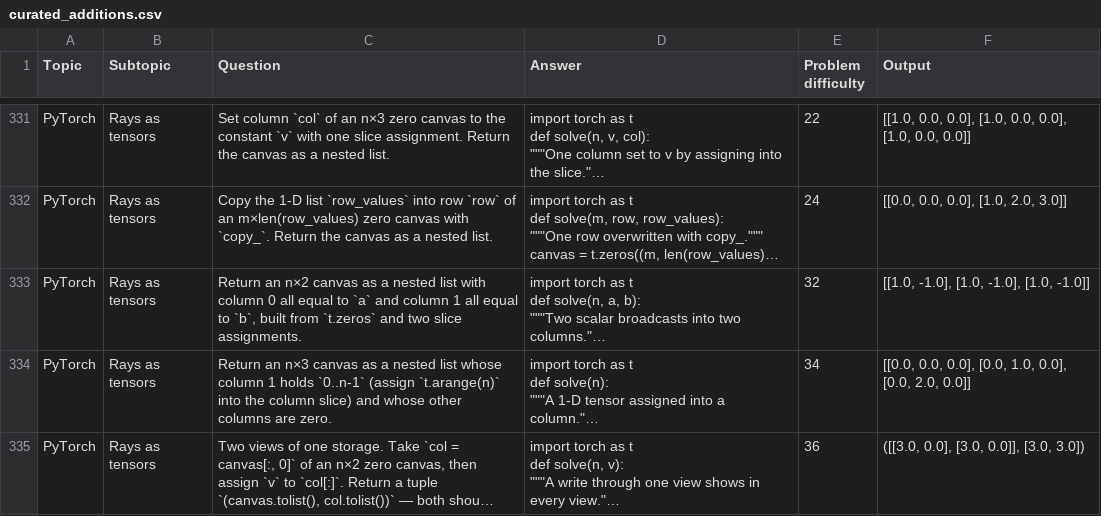
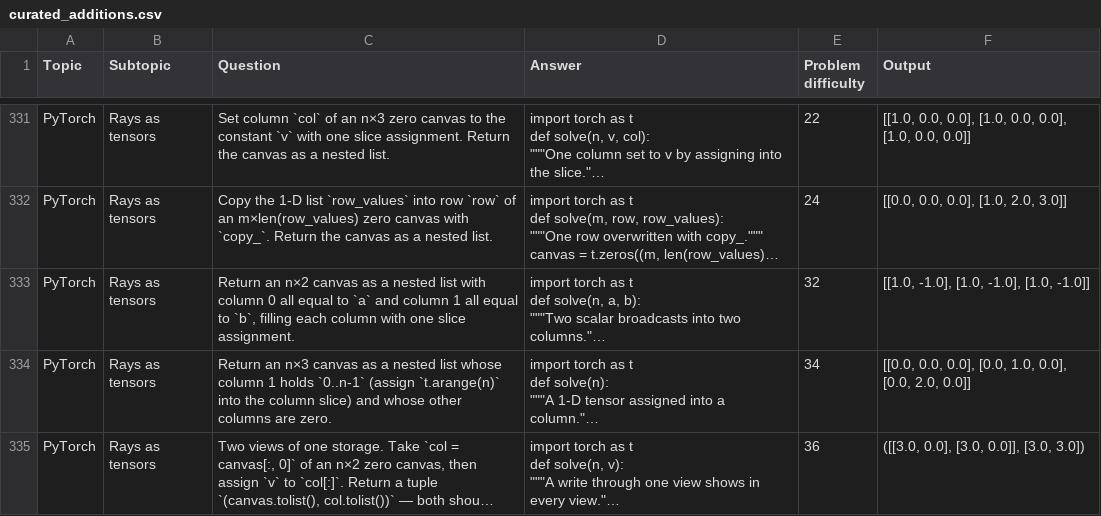
Before and after one commit to AkiraTheSquid/Delta-Drills, a CSV file: This-Directory-Only/csv files of problems/curated_additions.csv, drawn as a sheet; only a part is shown, gaps mark what is left out; long unchanged cells end in …; the diff names each change by its address in the sheet, - before the commit and + after, or states it on an @@ line.

```diff
--- a/This-Directory-Only/csv files of problems/curated_additions.csv
+++ b/This-Directory-Only/csv files of problems/curated_additions.csv
-C333 (Question): …to `b`, built from `t.zeros` and two slice assignments.
+C333 (Question): …to `b`, filling each column with one slice assignment.
```
Also changed, not shown: 4 other files.
